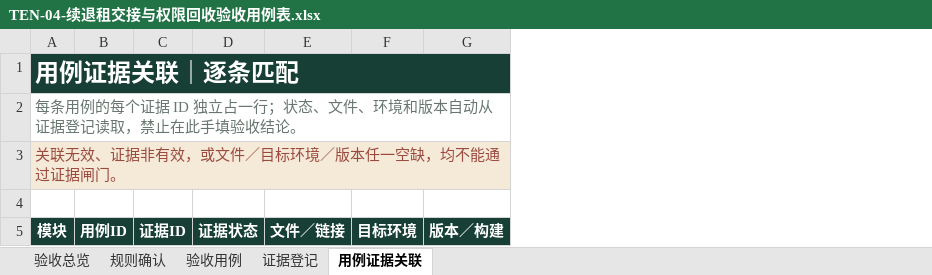
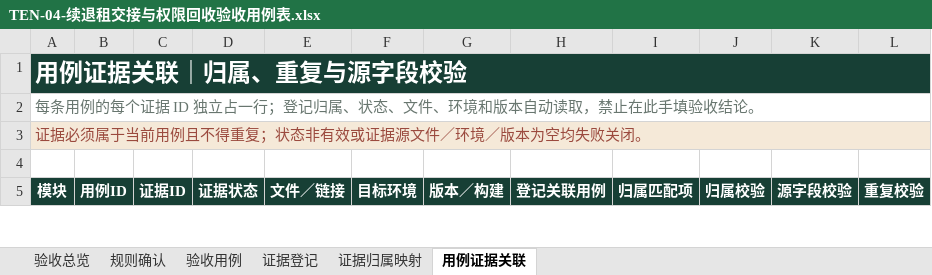
Before and after one commit to 1997dmsu-sketch/SMART-PM, an Excel workbook: docs/delivery/TEN-04-续退租交接与权限回收验收用例表.xlsx, sheet 用例证据关联, drawn as a sheet; only a part is shown; values as stored, in another font and other column widths than the file's, no borders; the diff names each change by its address in the sheet, - before the commit and + after, or states it on an @@ line.

```diff
--- a/docs/delivery/TEN-04-续退租交接与权限回收验收用例表.xlsx (sheet 用例证据关联)
+++ b/docs/delivery/TEN-04-续退租交接与权限回收验收用例表.xlsx (sheet 用例证据关联)
+sheet tab: 证据归属映射
+column H (登记关联用例), empty
+column I (归属匹配项), empty
+column J (归属校验), empty
+column K (源字段校验), empty
+column L (重复校验), empty
-A1 (模块): 用例证据关联｜逐条匹配
+A1 (模块): 用例证据关联｜归属、重复与源字段校验
-A2 (模块): …占一行；状态、文件、环境和版本自动从证据登记读取，禁…
+A2 (模块): …占一行；登记归属、状态、文件、环境和版本自动读取，禁…
-A3 (模块): 关联无效、证据非有效，或文件／目标环境／版本任一空缺，均不能通过证据闸门。
+A3 (模块): 证据必须属于当前用例且不得重复；状态非有效或证据源文件／环境／版本为空均失败关闭。
```
Also changed, not shown: sheet 验收用例, docs/delivery/CORE-01-端到端验收用例表.xlsx, docs/delivery/SMART-PM-项目验收总控表.xlsx, 1 other file.
